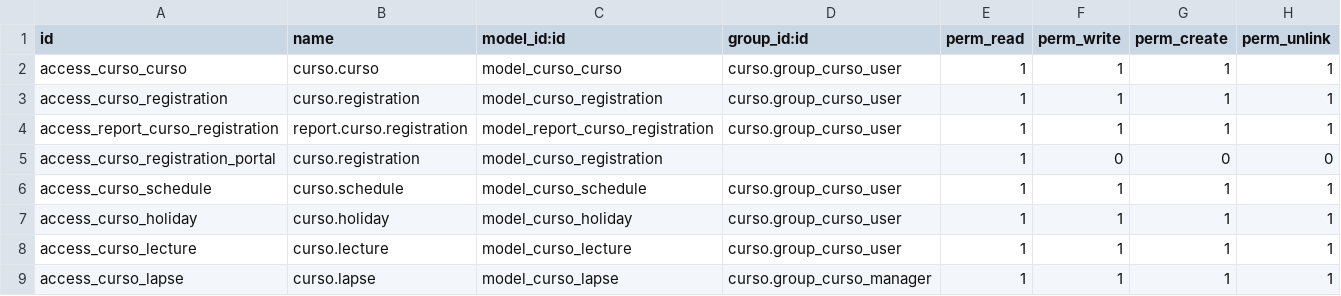
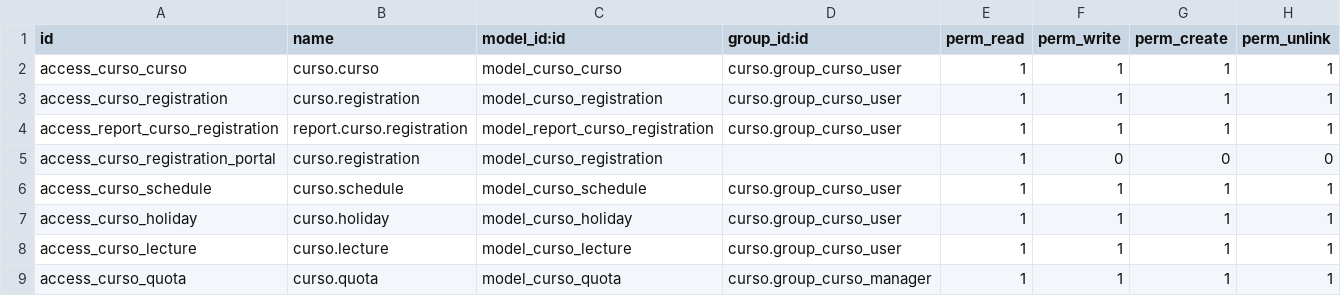
Before and after one commit to jobiols/STR, a CSV file: curso/security/ir.model.access.csv, drawn as a sheet.

```diff
--- a/curso/security/ir.model.access.csv
+++ b/curso/security/ir.model.access.csv
@@ -8,2 +8,2 @@ access_curso_holiday,curso.holiday,model_curso_holiday,curso.group_curso_user,1,
 access_curso_lecture,curso.lecture,model_curso_lecture,curso.group_curso_user,1,1,1,1
-access_curso_lapse,curso.lapse,model_curso_lapse,curso.group_curso_manager,1,1,1,1
+access_curso_quota,curso.quota,model_curso_quota,curso.group_curso_manager,1,1,1,1
```
Also changed, not shown: 1 other file.
